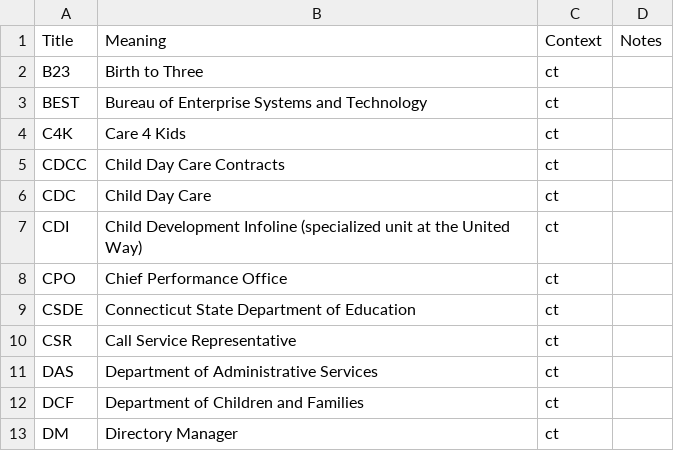
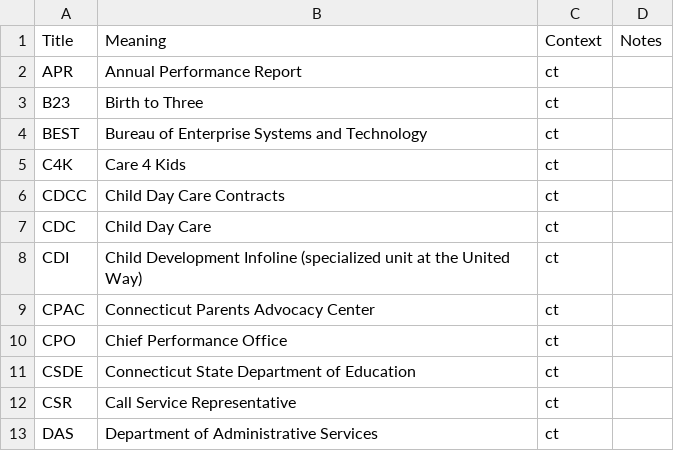
Before and after one commit to skylight-hq/acronyms, a CSV file: acronyms.csv, drawn as a sheet; only a part is shown; the shorter side is filled out with more unchanged rows; the diff covers the shown part only.

```diff
--- a/acronyms.csv
+++ b/acronyms.csv
@@ -1,2 +1,3 @@
 Title,Meaning,Context,Notes
+APR,Annual Performance Report,ct,
 B23,Birth to Three,ct,
@@ -7,2 +8,3 @@ CDC,Child Day Care,ct,
 CDI,Child Development Infoline (specialized unit at the United Way),ct,
+CPAC,Connecticut Parents Advocacy Center,ct,
 CPO,Chief Performance Office,ct,
```
Also changed, not shown: 11 added rows elsewhere in this file.
